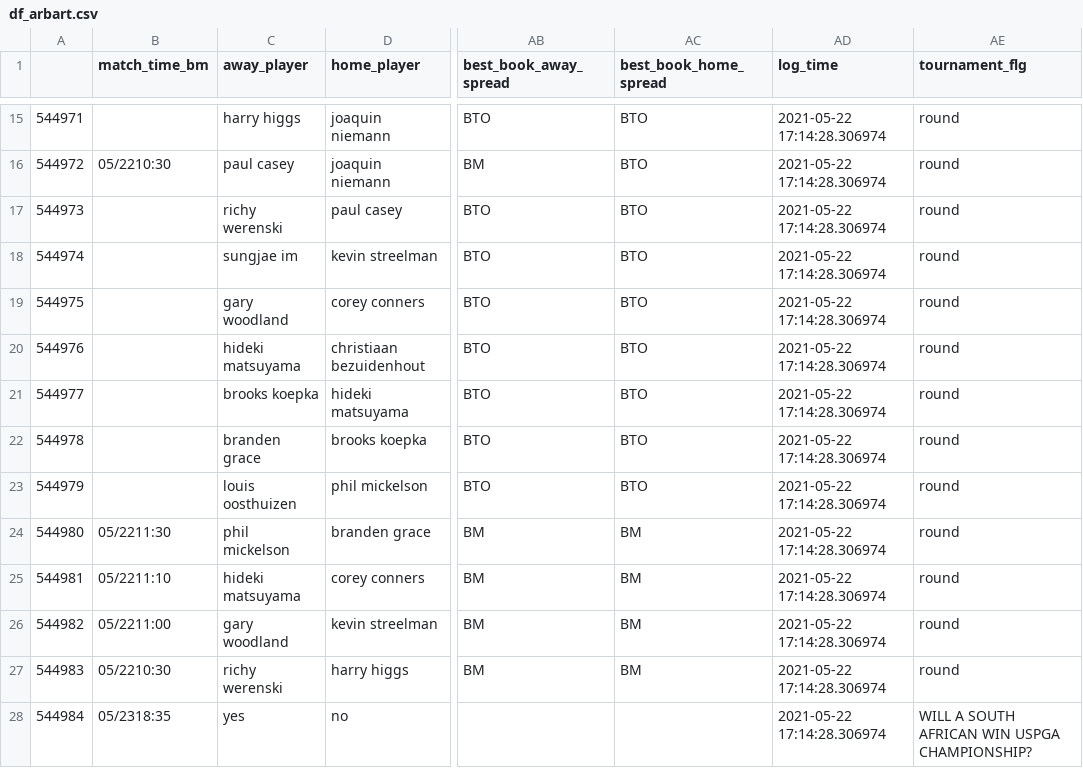
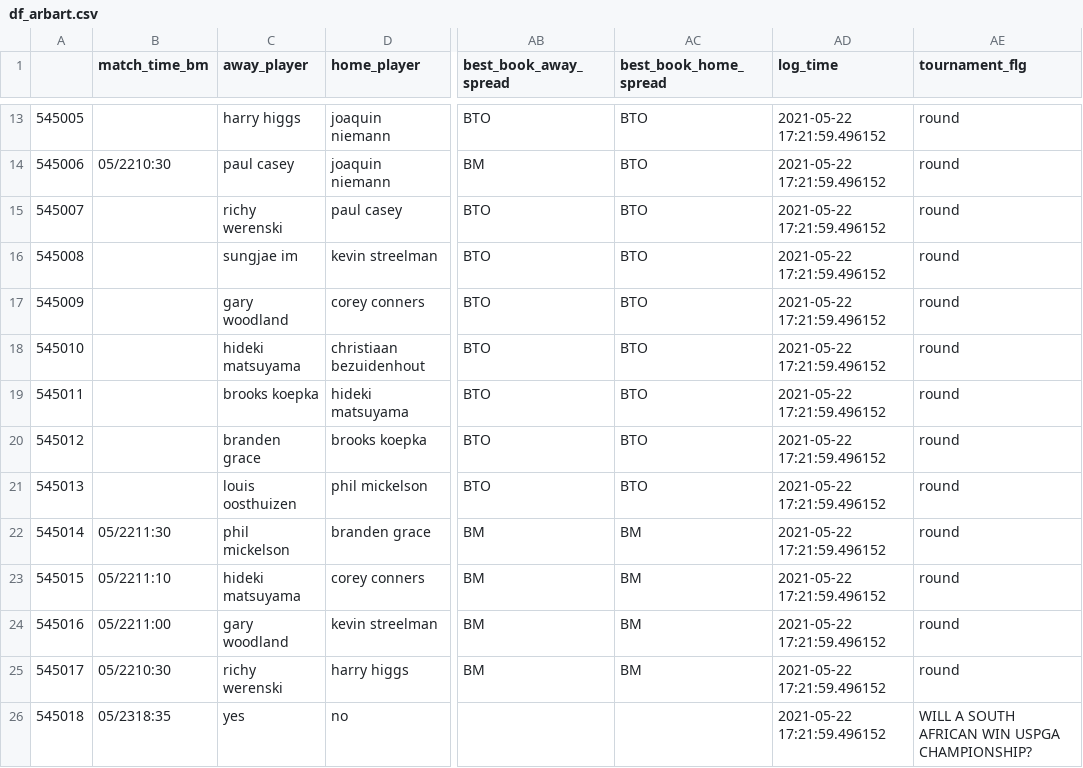
Before and after one commit to sardarnb/df_arbart, a CSV file: df_arbart.csv, drawn as a sheet; only a part is shown, gaps mark what is left out; addresses are those after the commit; the diff covers the shown part only; the diff names each change by its address in the sheet, - before the commit and + after, or states it on an @@ line.

Commit message:
2021-05-22 17:22:23.293526

```diff
--- a/df_arbart.csv
+++ b/df_arbart.csv
@@ column A renumbered from row 2 down @@
-AD13:AD26 (log_time): 2021-05-22 17:14:28.306974
+AD13:AD26 (log_time): 2021-05-22 17:21:59.496152
```
Also changed, not shown: 2 removed rows and 20 edited cells elsewhere in this file.
